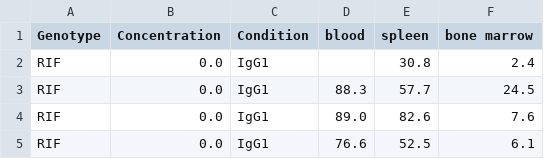
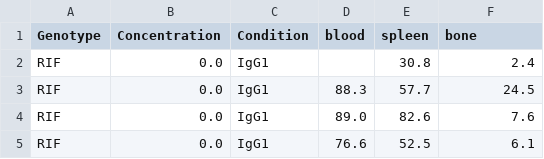
Before and after one commit to meyer-lab/FcRegression.jl, a CSV file: data/lux_humanized_CD19.csv, drawn as a sheet; only a part is shown.

Commit message:
Humanized regression: intercept and borrow parameters from murine cases (#190)
* Weights in median, q10 and q90

* Rename humanized "bone marrow" into "bone"

* New fitRegression function

* Humanized regression: intercept and borrow parameters from murine cases

* Make more figures

* Make figures

Co-authored-by: Aaron Meyer <2065146+aarmey@users.noreply.github.com>

```diff
--- a/data/lux_humanized_CD19.csv
+++ b/data/lux_humanized_CD19.csv
@@ -1,2 +1,2 @@
-Genotype,Concentration,Condition,blood,spleen,bone marrow
+Genotype,Concentration,Condition,blood,spleen,bone
 RIF,0.0,IgG1,,30.8,2.4
```
Also changed, not shown: 7 other files.
